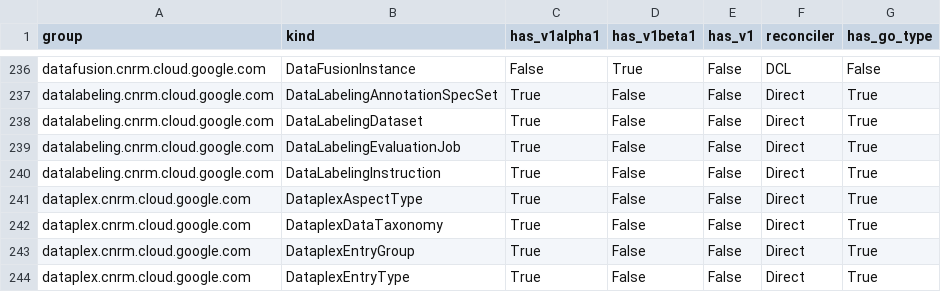
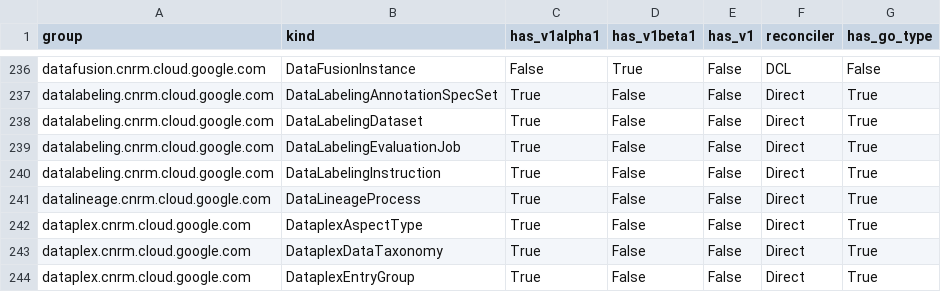
Before and after one commit to GoogleCloudPlatform/k8s-config-connector, a CSV file: docs/reports/crd_report.csv, drawn as a sheet; only a part is shown, gaps mark what is left out; the shorter side is filled out with more unchanged rows; the diff names each change by its address in the sheet, - before the commit and + after, or states it on an @@ line.

```diff
--- a/docs/reports/crd_report.csv
+++ b/docs/reports/crd_report.csv
+row 241: datalineage.cnrm.cloud.google.com | DataLineageProcess | True | False | False | Direct | True
```
Also changed, not shown: 3 other files.
